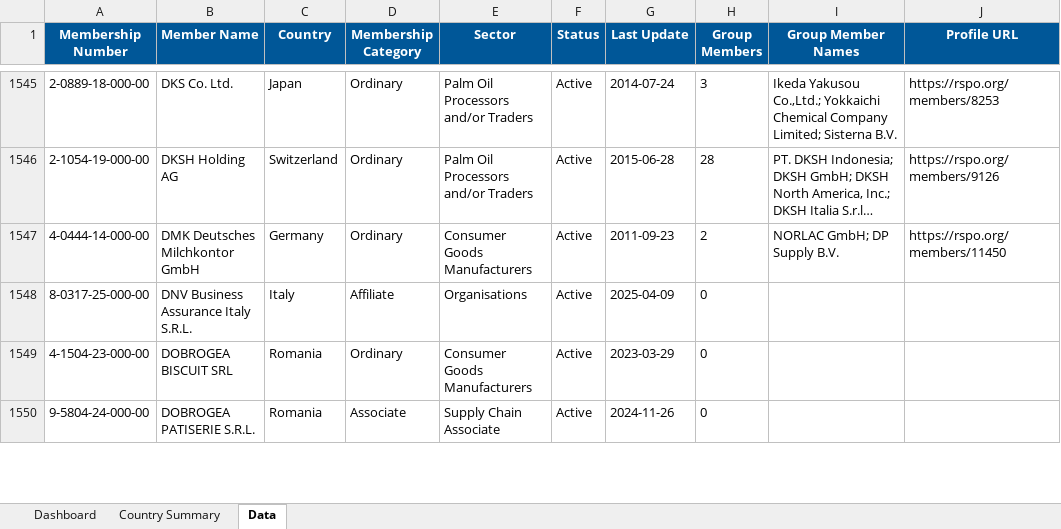
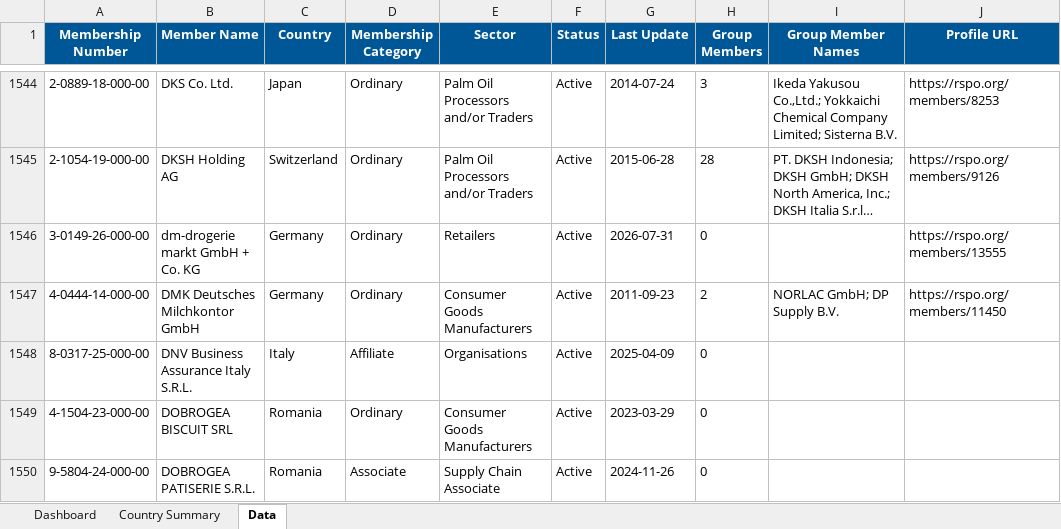
Before and after one commit to goodinternetuser7/certificate-scrapers, an Excel workbook: RSPO members latest.xlsx, sheet Data, drawn as a sheet; only a part is shown, gaps mark what is left out; long unchanged cells end in …; values as stored, in another font and other column widths than the file's, no borders; table styles not drawn; the diff covers the shown part only; the diff names each change by its address in the sheet, - before the commit and + after, or states it on an @@ line.

```diff
--- a/RSPO members latest.xlsx (sheet Data)
+++ b/RSPO members latest.xlsx (sheet Data)
+row 1546: 3-0149-26-000-00 | dm-drogerie markt GmbH + Co. KG | Germany | Ordinary | Retailers | Active | 2026-07-31 | 0 |  | https://rspo.org/members/13555
```
Also changed, not shown: 17 added rows, 16 removed rows and 40 edited cells elsewhere in this sheet, sheet Country Summary, sheet Dashboard, 1 other file.
